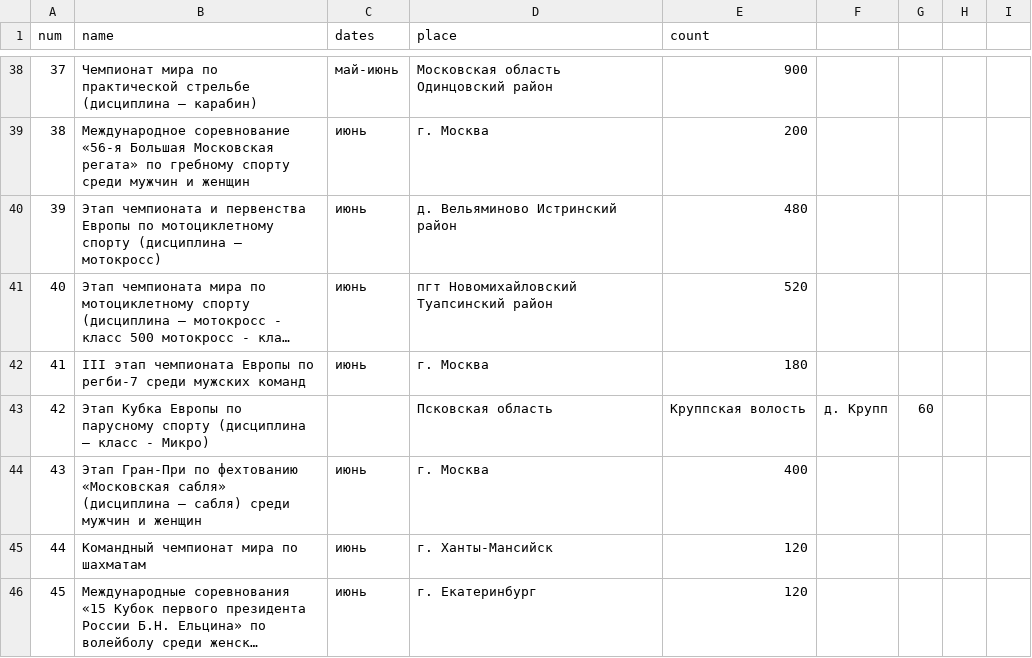
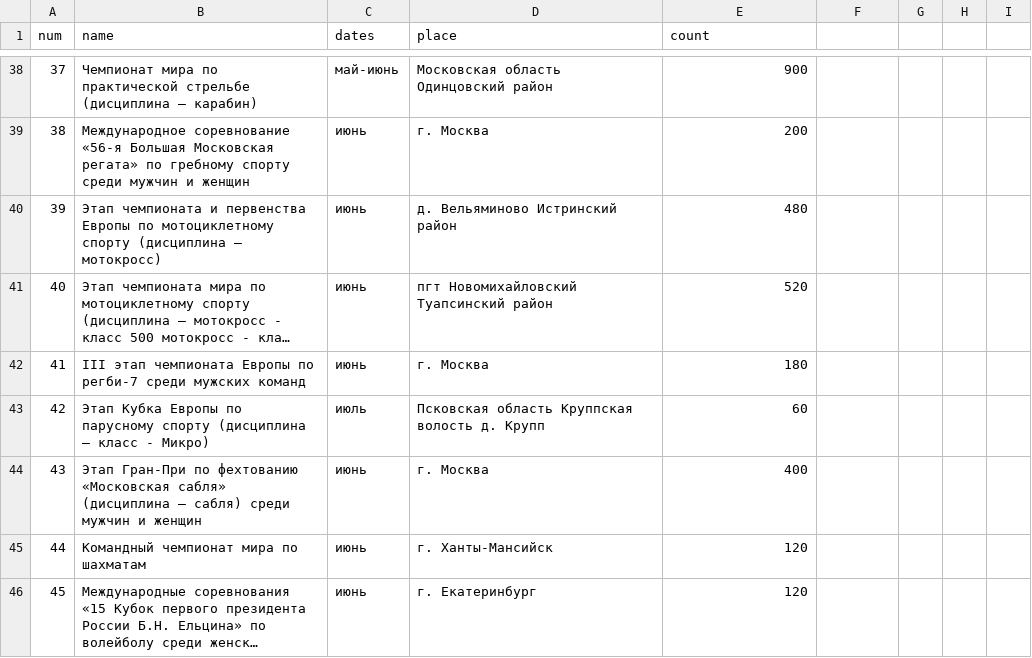
Before and after one commit to ponOlgap/scvnew, a CSV file: sport_world.csv, drawn as a sheet; only a part is shown, gaps mark what is left out; long unchanged cells end in ….

Commit message:
Add files via upload

```diff
--- a/sport_world.csv
+++ b/sport_world.csv
@@ -42,3 +42,3 @@
 41,III этап чемпионата Европы по регби-7 среди мужских команд,июнь,г. Москва,180
-42,Этап Кубка Европы по парусному спорту (дисциплина – класс - Микро),,Псковская область, Круппская волость, д. Крупп,60
+42,Этап Кубка Европы по парусному спорту (дисциплина – класс - Микро),июль,Псковская область Круппская волость д. Крупп,60
 43,Этап Гран-При по фехтованию «Московская сабля» (дисциплина – сабля) среди мужчин и женщин,июнь,г. Москва,400
```
